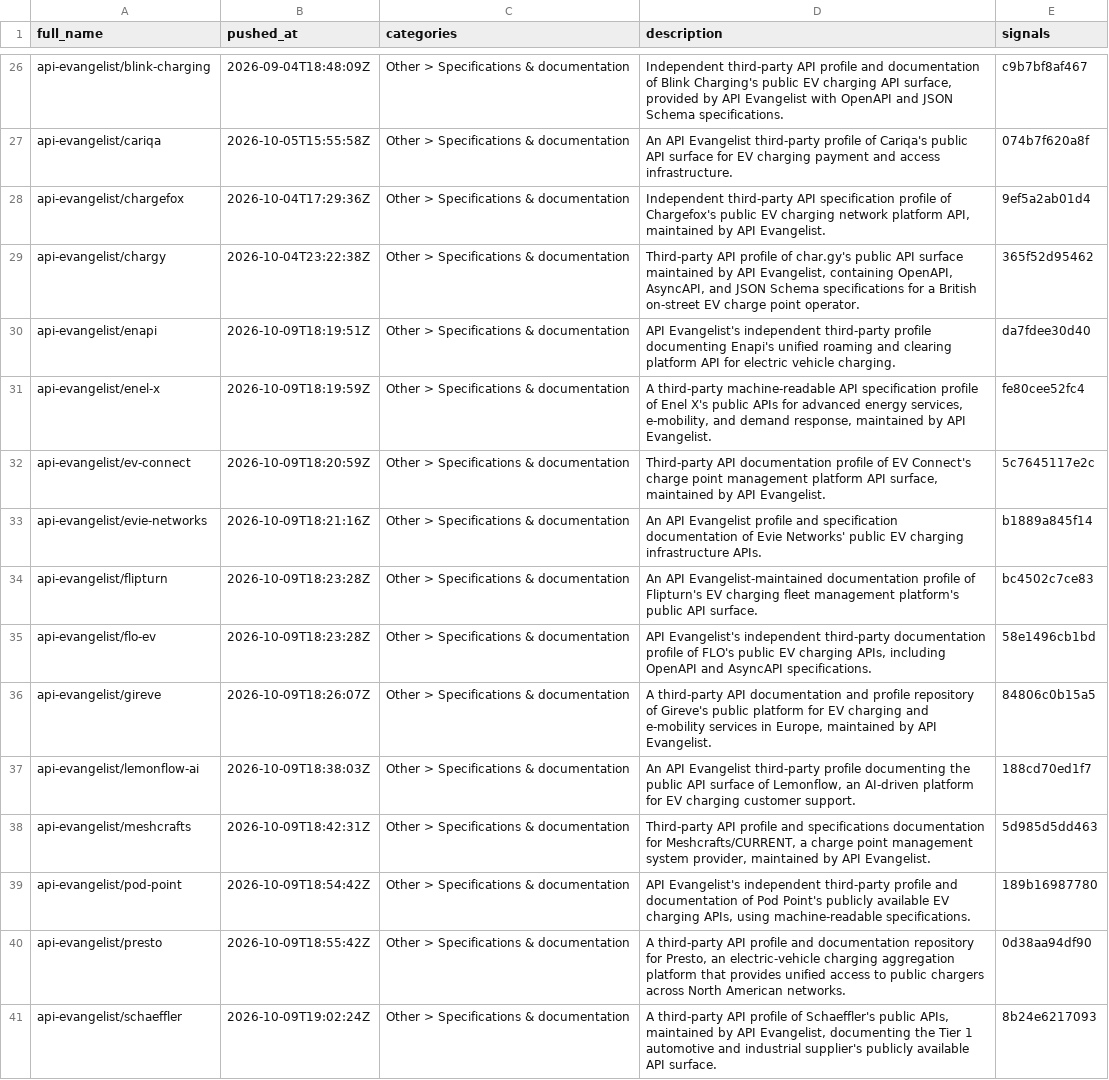
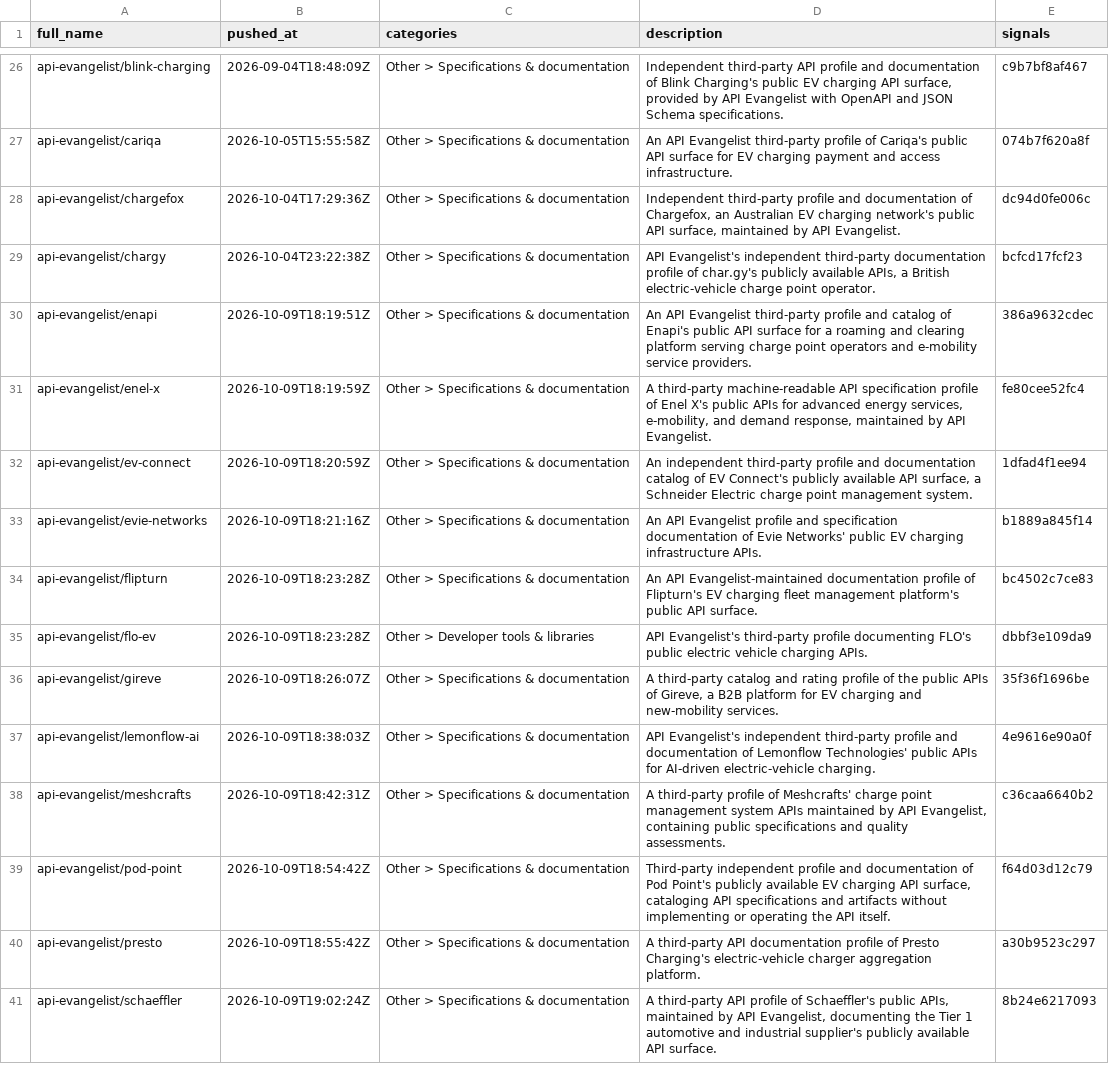
Before and after one commit to juherr/awesome-ev-charging, a CSV file: classifications.csv, drawn as a sheet; only a part is shown, gaps mark what is left out; the diff covers the shown part only; the diff names each change by its address in the sheet, - before the commit and + after, or states it on an @@ line.

Commit message:
chore(data): re-classify the repos that lost a protocol category
Re-ran enrich with the corrected contract on the 79 published repos that lost
a protocol category in the #59 run or listed Other first, then re-rendered.
Protocol-category losses against main drop from 87 to 56; each remaining one
was checked against the repo's README and is a project that uses a protocol
without speaking it (API Evangelist profiles, vendor-API Home Assistant
integrations, awesome lists, CSMS web UIs).

The other ~510 repos keep their #59 classification under the previous
signature; the next monthly run re-classifies them.

```diff
--- a/classifications.csv
+++ b/classifications.csv
-D28 (description): Independent third-party API specification profile of Chargefox's public EV charging network platform API, maintained by…
+D28 (description): Independent third-party profile and documentation of Chargefox, an Australian EV charging network's public API surface, maintained by…
-E28 (signals): 9ef5a2ab01d4
+E28 (signals): dc94d0fe006c
-D29 (description): Third-party API profile of char.gy's public API surface maintained by API Evangelist, containing OpenAPI, AsyncAPI, and JSON Schema specifications for a British on-street EV charge point…
+D29 (description): API Evangelist's independent third-party documentation profile of char.gy's publicly available APIs, a British electric-vehicle charge point…
-E29 (signals): 365f52d95462
+E29 (signals): bcfcd17fcf23
-D30 (description): API Evangelist's independent third-party profile documenting Enapi's unified roaming and clearing platform API for electric vehicle charging.
+D30 (description): An API Evangelist third-party profile and catalog of Enapi's public API surface for a roaming and clearing platform serving charge point operators and e-mobility service providers.
-E30 (signals): da7fdee30d40
+E30 (signals): 386a9632cdec
-D32 (description): Third-party API documentation profile of EV Connect's charge point management platform API surface, maintained by API Evangelist.
+D32 (description): An independent third-party profile and documentation catalog of EV Connect's publicly available API surface, a Schneider Electric charge point management system.
-E32 (signals): 5c7645117e2c
+E32 (signals): 1dfad4f1ee94
-C35 (categories): Other > Specifications & documentation
+C35 (categories): Other > Developer tools & libraries
-D35 (description): API Evangelist's independent third-party documentation profile of FLO's public EV charging APIs, including OpenAPI and AsyncAPI specifications.
+D35 (description): API Evangelist's third-party profile documenting FLO's public electric vehicle charging APIs.
-E35 (signals): 58e1496cb1bd
+E35 (signals): dbbf3e109da9
-D36 (description): A third-party API documentation and profile repository of Gireve's public platform for EV charging and e-mobility services in Europe, maintained by API Evangelist.
+D36 (description): A third-party catalog and rating profile of the public APIs of Gireve, a B2B platform for EV charging and new-mobility services.
-E36 (signals): 84806c0b15a5
+E36 (signals): 35f36f1696be
-D37 (description): An API Evangelist third-party profile documenting the public API surface of Lemonflow, an AI-driven platform for EV charging customer support.
+D37 (description): API Evangelist's independent third-party profile and documentation of Lemonflow Technologies' public APIs for AI-driven electric-vehicle charging.
-E37 (signals): 188cd70ed1f7
+E37 (signals): 4e9616e90a0f
-D38 (description): Third-party API profile and specifications documentation for Meshcrafts/CURRENT, a charge point management system provider, maintained by API Evangelist.
+D38 (description): A third-party profile of Meshcrafts' charge point management system APIs maintained by API Evangelist, containing public specifications and quality assessments.
-E38 (signals): 5d985d5dd463
+E38 (signals): c36caa6640b2
-D39 (description): API Evangelist's independent third-party profile and documentation of Pod Point's publicly available EV charging APIs, using machine-readable specifications.
+D39 (description): Third-party independent profile and documentation of Pod Point's publicly available EV charging API surface, cataloging API specifications and artifacts without implementing or operating the API itself.
-E39 (signals): 189b16987780
+E39 (signals): f64d03d12c79
-D40 (description): …third-party API profile and documentation repository for Presto, an electric-vehicle charging aggregation platform that provides unified access to public chargers across North American networks.
+D40 (description): …third-party API documentation profile of Presto Charging's electric-vehicle charger aggregation platform.
-E40 (signals): 0d38aa94df90
+E40 (signals): a30b9523c297
```
Also changed, not shown: 179 edited cells elsewhere in this file, 2 other files.
